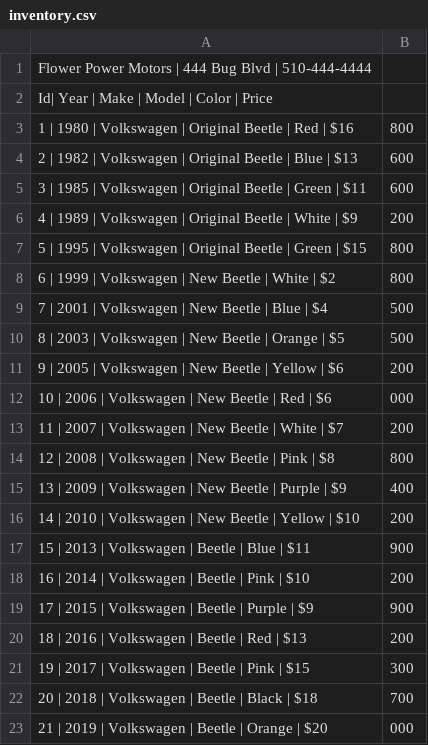
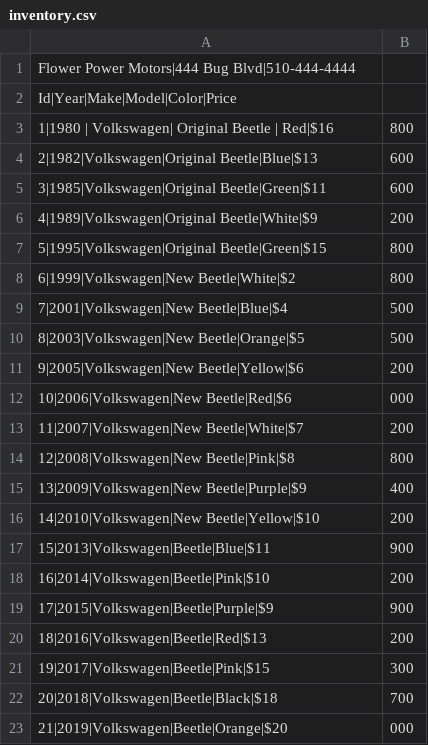
Before and after one commit to Flour510/Car-Dealership, a CSV file: FlowerPowerMotors/file/inventory.csv, drawn as a sheet.

```diff
--- a/FlowerPowerMotors/file/inventory.csv
+++ b/FlowerPowerMotors/file/inventory.csv
@@ -1,23 +1,23 @@
-Flower Power Motors | 444 Bug Blvd | 510-444-4444
-Id| Year | Make | Model | Color | Price
-1 | 1980 | Volkswagen | Original Beetle | Red | $16,800
-2 | 1982 | Volkswagen | Original Beetle | Blue | $13,600
-3 | 1985 | Volkswagen | Original Beetle | Green | $11,600
-4 | 1989 | Volkswagen | Original Beetle | White | $9,200
-5 | 1995 | Volkswagen | Original Beetle | Green | $15,800
-6 | 1999 | Volkswagen | New Beetle | White | $2,800
-7 | 2001 | Volkswagen | New Beetle | Blue | $4,500
-8 | 2003 | Volkswagen | New Beetle | Orange | $5,500
-9 | 2005 | Volkswagen | New Beetle | Yellow | $6,200
-10 | 2006 | Volkswagen | New Beetle | Red | $6,000
-11 | 2007 | Volkswagen | New Beetle | White | $7,200
-12 | 2008 | Volkswagen | New Beetle | Pink | $8,800
-13 | 2009 | Volkswagen | New Beetle | Purple | $9,400
-14 | 2010 | Volkswagen | New Beetle | Yellow | $10,200
-15 | 2013 | Volkswagen | Beetle | Blue | $11,900
-16 | 2014 | Volkswagen | Beetle | Pink | $10,200
-17 | 2015 | Volkswagen | Beetle | Purple | $9,900
-18 | 2016 | Volkswagen | Beetle | Red | $13,200
-19 | 2017 | Volkswagen | Beetle | Pink | $15,300
-20 | 2018 | Volkswagen | Beetle | Black | $18,700
-21 | 2019 | Volkswagen | Beetle | Orange | $20,000
+Flower Power Motors|444 Bug Blvd|510-444-4444
+Id|Year|Make|Model|Color|Price
+1|1980 | Volkswagen| Original Beetle | Red|$16,800
+2|1982|Volkswagen|Original Beetle|Blue|$13,600
+3|1985|Volkswagen|Original Beetle|Green|$11,600
+4|1989|Volkswagen|Original Beetle|White|$9,200
+5|1995|Volkswagen|Original Beetle|Green|$15,800
+6|1999|Volkswagen|New Beetle|White|$2,800
+7|2001|Volkswagen|New Beetle|Blue|$4,500
+8|2003|Volkswagen|New Beetle|Orange|$5,500
+9|2005|Volkswagen|New Beetle|Yellow|$6,200
+10|2006|Volkswagen|New Beetle|Red|$6,000
+11|2007|Volkswagen|New Beetle|White|$7,200
+12|2008|Volkswagen|New Beetle|Pink|$8,800
+13|2009|Volkswagen|New Beetle|Purple|$9,400
+14|2010|Volkswagen|New Beetle|Yellow|$10,200
+15|2013|Volkswagen|Beetle|Blue|$11,900
+16|2014|Volkswagen|Beetle|Pink|$10,200
+17|2015|Volkswagen|Beetle|Purple|$9,900
+18|2016|Volkswagen|Beetle|Red|$13,200
+19|2017|Volkswagen|Beetle|Pink|$15,300
+20|2018|Volkswagen|Beetle|Black|$18,700
+21|2019|Volkswagen|Beetle|Orange|$20,000
```
Also changed, not shown: 4 other files.
